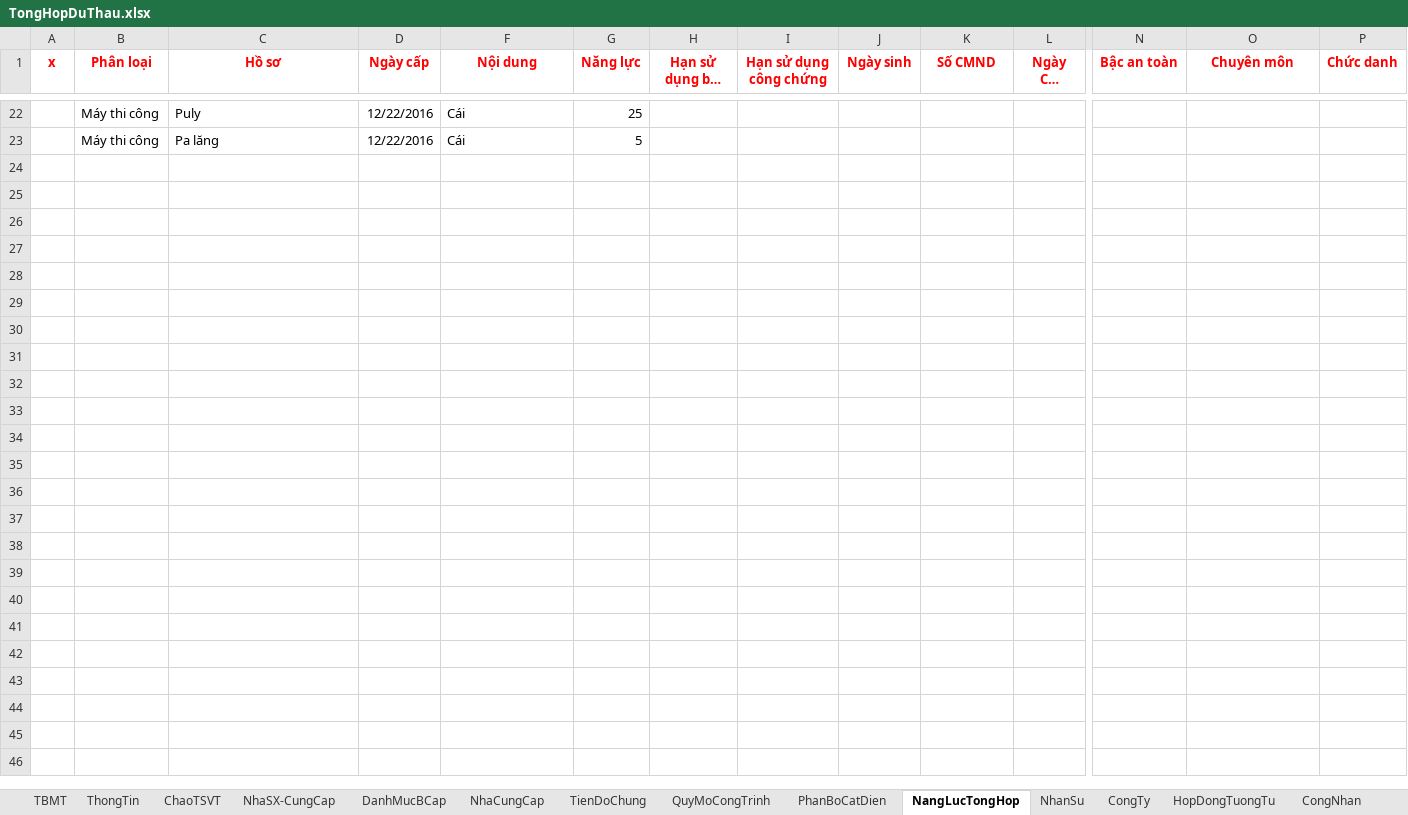
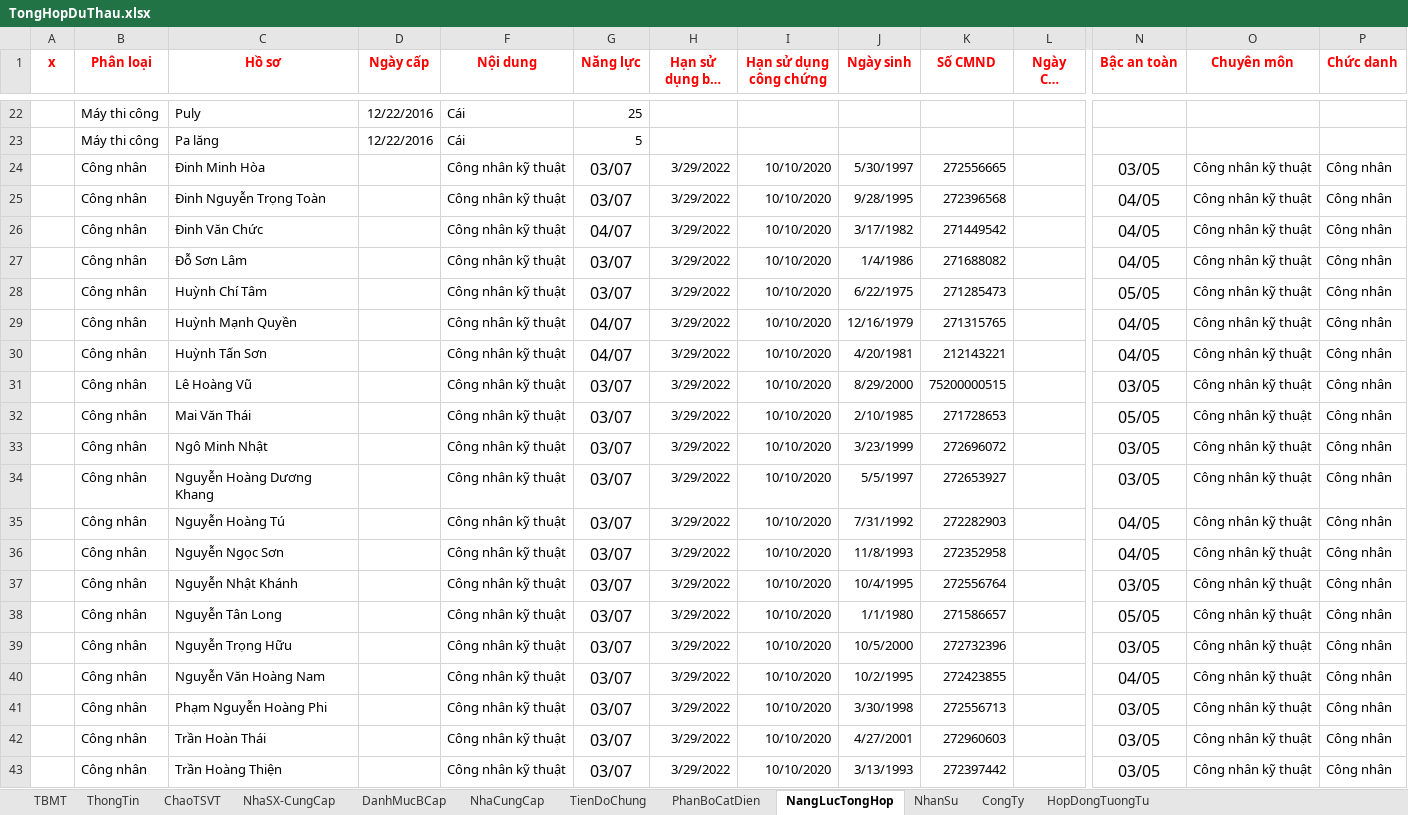
Before and after one commit to thuctd/ThuLoc, an Excel workbook: TongHopDuThau.xlsx, sheet NangLucTongHop, drawn as a sheet; only a part is shown, gaps mark what is left out; long unchanged cells end in …; values as stored, in another font and other column widths than the file's, no borders; conditional formats not drawn; rows hold the shown columns only; the diff covers the shown part only; the diff names each change by its address in the sheet, - before the commit and + after, or states it on an @@ line.

```diff
--- a/TongHopDuThau.xlsx (sheet NangLucTongHop)
+++ b/TongHopDuThau.xlsx (sheet NangLucTongHop)
-sheet tab: QuyMoCongTrinh
-sheet tab: CongNhan
+row 24:  | Công nhân | Đinh Minh Hòa |  | Công nhân kỹ thuật | 03/07 | 3/29/2022 | 10/10/2020 | 5/30/1997 | 272556665 |  | 03/05 | Công nhân kỹ thuật | Công nhân
+row 25:  | Công nhân | Đinh Nguyễn Trọng Toàn |  | Công nhân kỹ thuật | 03/07 | 3/29/2022 | 10/10/2020 | 9/28/1995 | 272396568 |  | 04/05 | Công nhân kỹ thuật | Công nhân
+row 26:  | Công nhân | Đinh Văn Chức |  | Công nhân kỹ thuật | 04/07 | 3/29/2022 | 10/10/2020 | 3/17/1982 | 271449542 |  | 04/05 | Công nhân kỹ thuật | Công nhân
+row 27:  | Công nhân | Đỗ Sơn Lâm |  | Công nhân kỹ thuật | 03/07 | 3/29/2022 | 10/10/2020 | 1/4/1986 | 271688082 |  | 04/05 | Công nhân kỹ thuật | Công nhân
+row 28:  | Công nhân | Huỳnh Chí Tâm |  | Công nhân kỹ thuật | 03/07 | 3/29/2022 | 10/10/2020 | 6/22/1975 | 271285473 |  | 05/05 | Công nhân kỹ thuật | Công nhân
+row 29:  | Công nhân | Huỳnh Mạnh Quyền |  | Công nhân kỹ thuật | 04/07 | 3/29/2022 | 10/10/2020 | 12/16/1979 | 271315765 |  | 04/05 | Công nhân kỹ thuật | Công nhân
+row 30:  | Công nhân | Huỳnh Tấn Sơn |  | Công nhân kỹ thuật | 04/07 | 3/29/2022 | 10/10/2020 | 4/20/1981 | 212143221 |  | 04/05 | Công nhân kỹ thuật | Công nhân
+row 31:  | Công nhân | Lê Hoàng Vũ |  | Công nhân kỹ thuật | 03/07 | 3/29/2022 | 10/10/2020 | 8/29/2000 | 75200000515 |  | 03/05 | Công nhân kỹ thuật | Công nhân
+row 32:  | Công nhân | Mai Văn Thái |  | Công nhân kỹ thuật | 03/07 | 3/29/2022 | 10/10/2020 | 2/10/1985 | 271728653 |  | 05/05 | Công nhân kỹ thuật | Công nhân
+row 33:  | Công nhân | Ngô Minh Nhật |  | Công nhân kỹ thuật | 03/07 | 3/29/2022 | 10/10/2020 | 3/23/1999 | 272696072 |  | 03/05 | Công nhân kỹ thuật | Công nhân
+row 34:  | Công nhân | Nguyễn Hoàng Dương Khang |  | Công nhân kỹ thuật | 03/07 | 3/29/2022 | 10/10/2020 | 5/5/1997 | 272653927 |  | 03/05 | Công nhân kỹ thuật | Công nhân
+row 35:  | Công nhân | Nguyễn Hoàng Tú |  | Công nhân kỹ thuật | 03/07 | 3/29/2022 | 10/10/2020 | 7/31/1992 | 272282903 |  | 04/05 | Công nhân kỹ thuật | Công nhân
+row 36:  | Công nhân | Nguyễn Ngọc Sơn |  | Công nhân kỹ thuật | 03/07 | 3/29/2022 | 10/10/2020 | 11/8/1993 | 272352958 |  | 04/05 | Công nhân kỹ thuật | Công nhân
+row 37:  | Công nhân | Nguyễn Nhật Khánh |  | Công nhân kỹ thuật | 03/07 | 3/29/2022 | 10/10/2020 | 10/4/1995 | 272556764 |  | 03/05 | Công nhân kỹ thuật | Công nhân
+row 38:  | Công nhân | Nguyễn Tân Long |  | Công nhân kỹ thuật | 03/07 | 3/29/2022 | 10/10/2020 | 1/1/1980 | 271586657 |  | 05/05 | Công nhân kỹ thuật | Công nhân
+row 39:  | Công nhân | Nguyễn Trọng Hữu |  | Công nhân kỹ thuật | 03/07 | 3/29/2022 | 10/10/2020 | 10/5/2000 | 272732396 |  | 03/05 | Công nhân kỹ thuật | Công nhân
+row 40:  | Công nhân | Nguyễn Văn Hoàng Nam |  | Công nhân kỹ thuật | 03/07 | 3/29/2022 | 10/10/2020 | 10/2/1995 | 272423855 |  | 04/05 | Công nhân kỹ thuật | Công nhân
+row 41:  | Công nhân | Phạm Nguyễn Hoàng Phi |  | Công nhân kỹ thuật | 03/07 | 3/29/2022 | 10/10/2020 | 3/30/1998 | 272556713 |  | 03/05 | Công nhân kỹ thuật | Công nhân
+row 42:  | Công nhân | Trần Hoàn Thái |  | Công nhân kỹ thuật | 03/07 | 3/29/2022 | 10/10/2020 | 4/27/2001 | 272960603 |  | 03/05 | Công nhân kỹ thuật | Công nhân
+row 43:  | Công nhân | Trần Hoàng Thiện |  | Công nhân kỹ thuật | 03/07 | 3/29/2022 | 10/10/2020 | 3/13/1993 | 272397442 |  | 03/05 | Công nhân kỹ thuật | Công nhân
```
Also changed, not shown: 7 edited cells elsewhere in this sheet, sheet DanhMucBCap, sheet NhaSX-CungCap, charts or pictures, PhuongAnThiCong-Ngay.xlsx, 36 other files.
